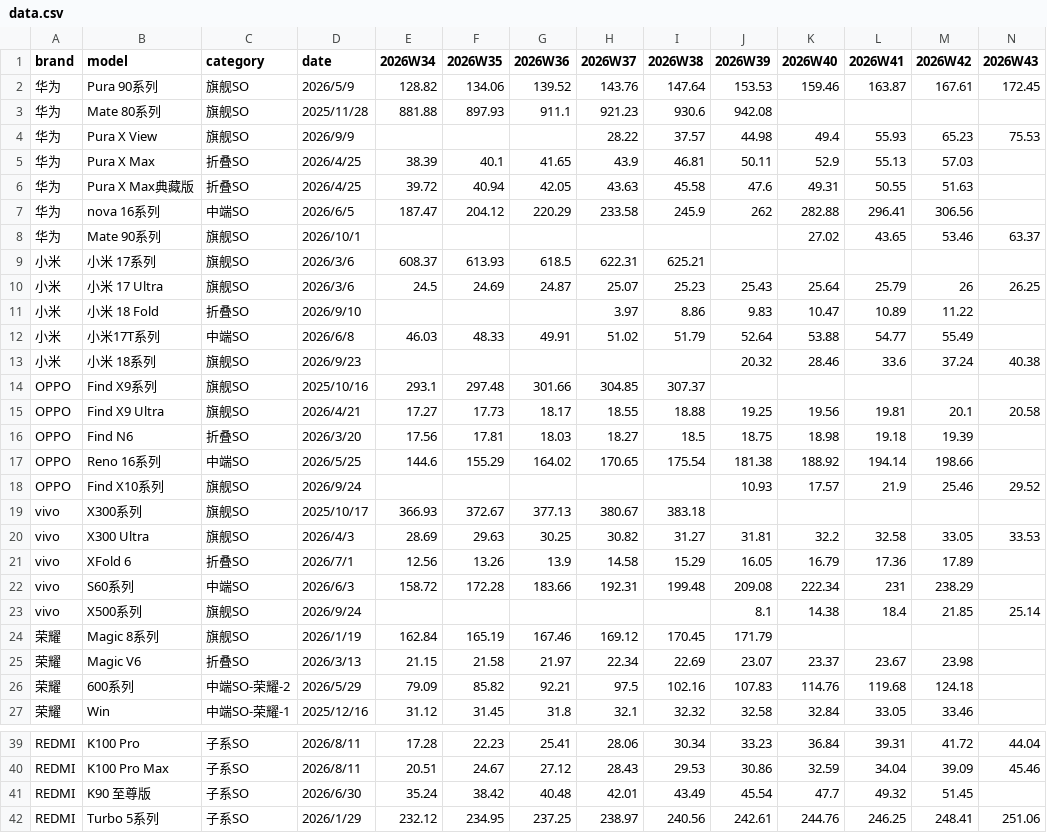
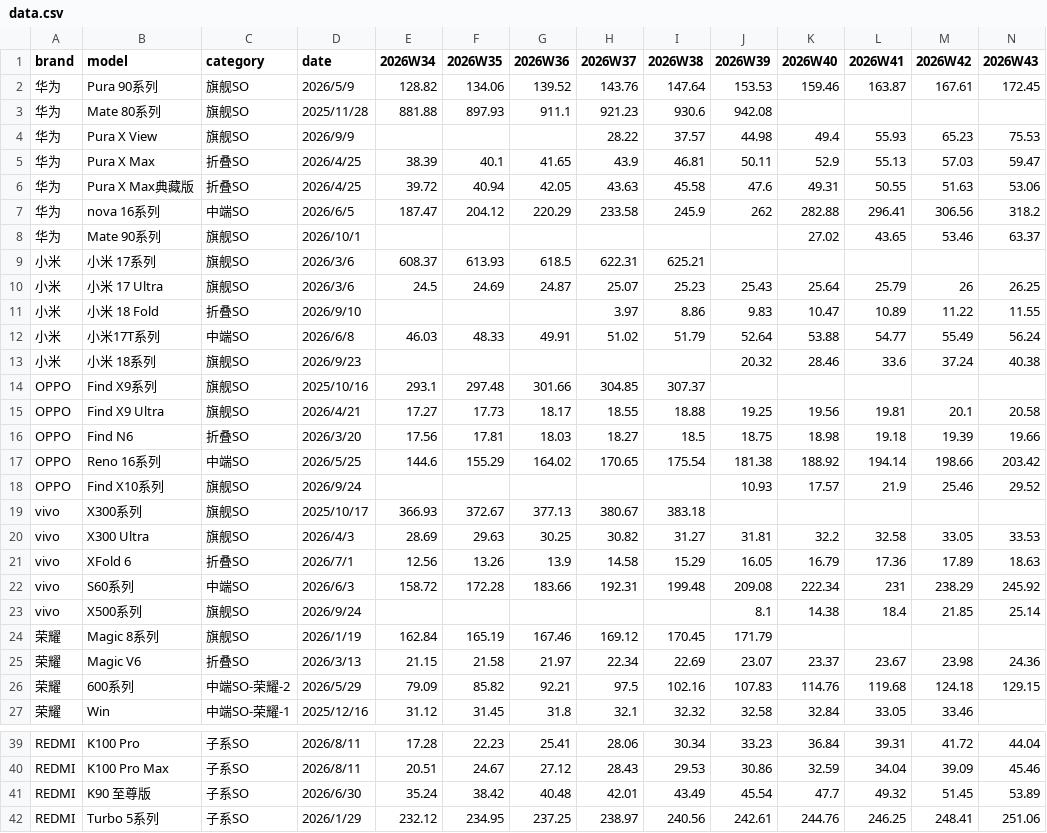
Before and after one commit to muinocriz/smartphoneSellOut, a CSV file: data.csv, drawn as a sheet; only a part is shown, gaps mark what is left out.

Commit message:
更新2026W43：补充12条型号累计销量
新增列：无（2026W43已存在）
新增行：无

需要添加的数据：12条
- 华为 Pura X Max，2026W43，59.47万
- 华为 Pura X Max典藏版，2026W43，53.06万
- 华为 nova 16系列，2026W43，318.2万
- 小米 小米 18 Fold，2026W43，11.55万
- 小米 小米17T系列，2026W43，56.24万
- OPPO Find N6，2026W43，19.66万
- OPPO Reno 16系列，2026W43，203.42万
- vivo XFold 6，2026W43，18.63万
- vivo S60系列，2026W43，245.92万
- 荣耀 Magic V6，2026W43，24.36万
- 荣耀 600系列，2026W43，129.15万
- REDMI K90 至尊版，2026W43，53.89万

添加成功的数据：12条
- 华为 Pura X Max，2026W43，59.47万
- 华为 Pura X Max典藏版，2026W43，53.06万
- 华为 nova 16系列，2026W43，318.2万
- 小米 小米 18 Fold，2026W43，11.55万
- 小米 小米17T系列，2026W43，56.24万
- OPPO Find N6，2026W43，19.66万
- OPPO Reno 16系列，2026W43，203.42万
- vivo XFold 6，2026W43，18.63万
- vivo S60系列，2026W43，245.92万
- 荣耀 Magic V6，2026W43，24.36万
- 荣耀 600系列，2026W43，129.15万
- REDMI K90 至尊版，2026W43，53.89万

添加失败的数据及失败原因：无

合并说明：提交前读取GitHub当前data.csv，保留荣耀Win 2、Win RT 2已有分类与上市日期，仅向空白销量单元格填值，不修改其他文件。

```diff
--- a/data.csv
+++ b/data.csv
@@ -4,5 +4,5 @@
 华为,Pura X View,旗舰SO,2026/9/9,,,,28.22,37.57,44.98,49.4,55.93,65.23,75.53
-华为,Pura X Max,折叠SO,2026/4/25,38.39,40.1,41.65,43.9,46.81,50.11,52.9,55.13,57.03,
-华为,Pura X Max典藏版,折叠SO,2026/4/25,39.72,40.94,42.05,43.63,45.58,47.6,49.31,50.55,51.63,
-华为,nova 16系列,中端SO,2026/6/5,187.47,204.12,220.29,233.58,245.9,262,282.88,296.41,306.56,
+华为,Pura X Max,折叠SO,2026/4/25,38.39,40.1,41.65,43.9,46.81,50.11,52.9,55.13,57.03,59.47
+华为,Pura X Max典藏版,折叠SO,2026/4/25,39.72,40.94,42.05,43.63,45.58,47.6,49.31,50.55,51.63,53.06
+华为,nova 16系列,中端SO,2026/6/5,187.47,204.12,220.29,233.58,245.9,262,282.88,296.41,306.56,318.2
 华为,Mate 90系列,旗舰SO,2026/10/1,,,,,,,27.02,43.65,53.46,63.37
@@ -10,4 +10,4 @@
 小米,小米 17 Ultra,旗舰SO,2026/3/6,24.5,24.69,24.87,25.07,25.23,25.43,25.64,25.79,26,26.25
-小米,小米 18 Fold,折叠SO,2026/9/10,,,,3.97,8.86,9.83,10.47,10.89,11.22,
-小米,小米17T系列,中端SO,2026/6/8,46.03,48.33,49.91,51.02,51.79,52.64,53.88,54.77,55.49,
+小米,小米 18 Fold,折叠SO,2026/9/10,,,,3.97,8.86,9.83,10.47,10.89,11.22,11.55
+小米,小米17T系列,中端SO,2026/6/8,46.03,48.33,49.91,51.02,51.79,52.64,53.88,54.77,55.49,56.24
 小米,小米 18系列,旗舰SO,2026/9/23,,,,,,20.32,28.46,33.6,37.24,40.38
@@ -15,4 +15,4 @@ OPPO,Find X9系列,旗舰SO,2025/10/16,293.1,297.48,301.66,304.85,307.37,,,,,
 OPPO,Find X9 Ultra,旗舰SO,2026/4/21,17.27,17.73,18.17,18.55,18.88,19.25,19.56,19.81,20.1,20.58
-OPPO,Find N6,折叠SO,2026/3/20,17.56,17.81,18.03,18.27,18.5,18.75,18.98,19.18,19.39,
-OPPO,Reno 16系列,中端SO,2026/5/25,144.6,155.29,164.02,170.65,175.54,181.38,188.92,194.14,198.66,
+OPPO,Find N6,折叠SO,2026/3/20,17.56,17.81,18.03,18.27,18.5,18.75,18.98,19.18,19.39,19.66
+OPPO,Reno 16系列,中端SO,2026/5/25,144.6,155.29,164.02,170.65,175.54,181.38,188.92,194.14,198.66,203.42
 OPPO,Find X10系列,旗舰SO,2026/9/24,,,,,,10.93,17.57,21.9,25.46,29.52
@@ -20,8 +20,8 @@ vivo,X300系列,旗舰SO,2025/10/17,366.93,372.67,377.13,380.67,383.18,,,,,
 vivo,X300 Ultra,旗舰SO,2026/4/3,28.69,29.63,30.25,30.82,31.27,31.81,32.2,32.58,33.05,33.53
-vivo,XFold 6,折叠SO,2026/7/1,12.56,13.26,13.9,14.58,15.29,16.05,16.79,17.36,17.89,
-vivo,S60系列,中端SO,2026/6/3,158.72,172.28,183.66,192.31,199.48,209.08,222.34,231,238.29,
+vivo,XFold 6,折叠SO,2026/7/1,12.56,13.26,13.9,14.58,15.29,16.05,16.79,17.36,17.89,18.63
+vivo,S60系列,中端SO,2026/6/3,158.72,172.28,183.66,192.31,199.48,209.08,222.34,231,238.29,245.92
 vivo,X500系列,旗舰SO,2026/9/24,,,,,,8.1,14.38,18.4,21.85,25.14
 荣耀,Magic 8系列,旗舰SO,2026/1/19,162.84,165.19,167.46,169.12,170.45,171.79,,,,
-荣耀,Magic V6,折叠SO,2026/3/13,21.15,21.58,21.97,22.34,22.69,23.07,23.37,23.67,23.98,
-荣耀,600系列,中端SO-荣耀-2,2026/5/29,79.09,85.82,92.21,97.5,102.16,107.83,114.76,119.68,124.18,
+荣耀,Magic V6,折叠SO,2026/3/13,21.15,21.58,21.97,22.34,22.69,23.07,23.37,23.67,23.98,24.36
+荣耀,600系列,中端SO-荣耀-2,2026/5/29,79.09,85.82,92.21,97.5,102.16,107.83,114.76,119.68,124.18,129.15
 荣耀,Win,中端SO-荣耀-1,2025/12/16,31.12,31.45,31.8,32.1,32.32,32.58,32.84,33.05,33.46,
@@ -40,3 +40,3 @@ REDMI,K100 Pro,子系SO,2026/8/11,17.28,22.23,25.41,28.06,30.34,33.23,36.84,39.3
 REDMI,K100 Pro Max,子系SO,2026/8/11,20.51,24.67,27.12,28.43,29.53,30.86,32.59,34.04,39.09,45.46
-REDMI,K90 至尊版,子系SO,2026/6/30,35.24,38.42,40.48,42.01,43.49,45.54,47.7,49.32,51.45,
+REDMI,K90 至尊版,子系SO,2026/6/30,35.24,38.42,40.48,42.01,43.49,45.54,47.7,49.32,51.45,53.89
 REDMI,Turbo 5系列,子系SO,2026/1/29,232.12,234.95,237.25,238.97,240.56,242.61,244.76,246.25,248.41,251.06
```
